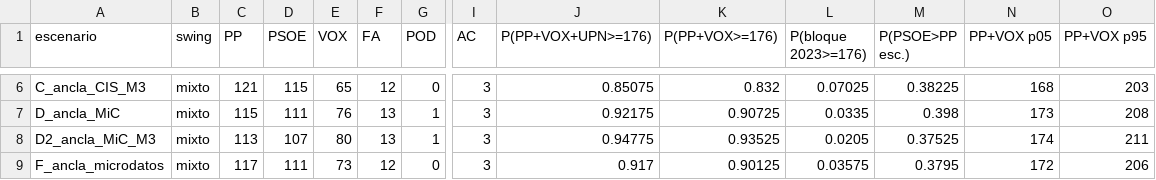
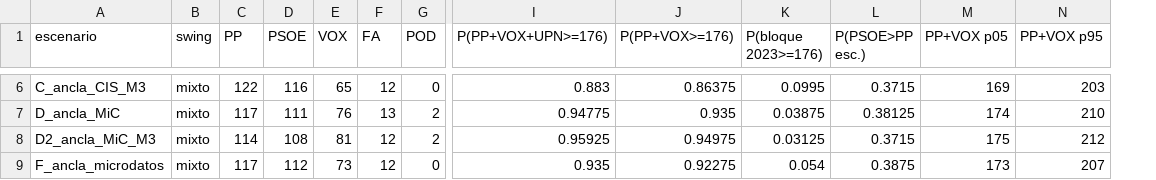
Before and after one commit to gastiaso/porra-electoral, a CSV file: salidas/escanos_escenarios.csv, drawn as a sheet; only a part is shown, gaps mark what is left out; removed rows and columns are numbered as before the commit, all else as after; rows hold the shown columns only; the diff covers the shown part only; the diff names each change by its address in the sheet, - before the commit and + after, or states it on an @@ line.

```diff
--- a/salidas/escanos_escenarios.csv
+++ b/salidas/escanos_escenarios.csv
-column I (AC), rows 6-7: 3 | 3; row 9: 3
-C6 (PP): 121
+C6 (PP): 122
-D6 (PSOE): 115
+D6 (PSOE): 116
-I6 (P(PP+VOX+UPN>=176)): 0.85075
+I6 (P(PP+VOX+UPN>=176)): 0.883
-J6 (P(PP+VOX>=176)): 0.832
+J6 (P(PP+VOX>=176)): 0.86375
-K6 (P(bloque 2023>=176)): 0.07025
+K6 (P(bloque 2023>=176)): 0.0995
-L6 (P(PSOE>PP esc.)): 0.38225
+L6 (P(PSOE>PP esc.)): 0.3715
-M6 (PP+VOX p05): 168
+M6 (PP+VOX p05): 169
-C7 (PP): 115
+C7 (PP): 117
-G7 (POD): 1
+G7 (POD): 2
-I7 (P(PP+VOX+UPN>=176)): 0.92175
+I7 (P(PP+VOX+UPN>=176)): 0.94775
-J7 (P(PP+VOX>=176)): 0.90725
+J7 (P(PP+VOX>=176)): 0.935
-K7 (P(bloque 2023>=176)): 0.0335
+K7 (P(bloque 2023>=176)): 0.03875
-L7 (P(PSOE>PP esc.)): 0.398
+L7 (P(PSOE>PP esc.)): 0.38125
-M7 (PP+VOX p05): 173
+M7 (PP+VOX p05): 174
-N7 (PP+VOX p95): 208
+N7 (PP+VOX p95): 210
-row 8: D2_ancla_MiC_M3 | mixto | 113 | 107 | 80 | 13 | 1 | 3 | 0.94775 | 0.93525 | 0.0205 | 0.37525 | 174 | 211
+row 8: D2_ancla_MiC_M3 | mixto | 114 | 108 | 81 | 12 | 2 | 0.95925 | 0.94975 | 0.03125 | 0.3715 | 175 | 212
-D9 (PSOE): 111
+D9 (PSOE): 112
-I9 (P(PP+VOX+UPN>=176)): 0.917
+I9 (P(PP+VOX+UPN>=176)): 0.935
-J9 (P(PP+VOX>=176)): 0.90125
+J9 (P(PP+VOX>=176)): 0.92275
-K9 (P(bloque 2023>=176)): 0.03575
+K9 (P(bloque 2023>=176)): 0.054
-L9 (P(PSOE>PP esc.)): 0.3795
+L9 (P(PSOE>PP esc.)): 0.3875
-M9 (PP+VOX p05): 172
+M9 (PP+VOX p05): 173
-N9 (PP+VOX p95): 206
+N9 (PP+VOX p95): 207
```
Also changed, not shown: 42 edited cells elsewhere in this file, datos/resultados_29N_votos_plantilla.csv, salidas/escanos_central.csv, 20 other files.
